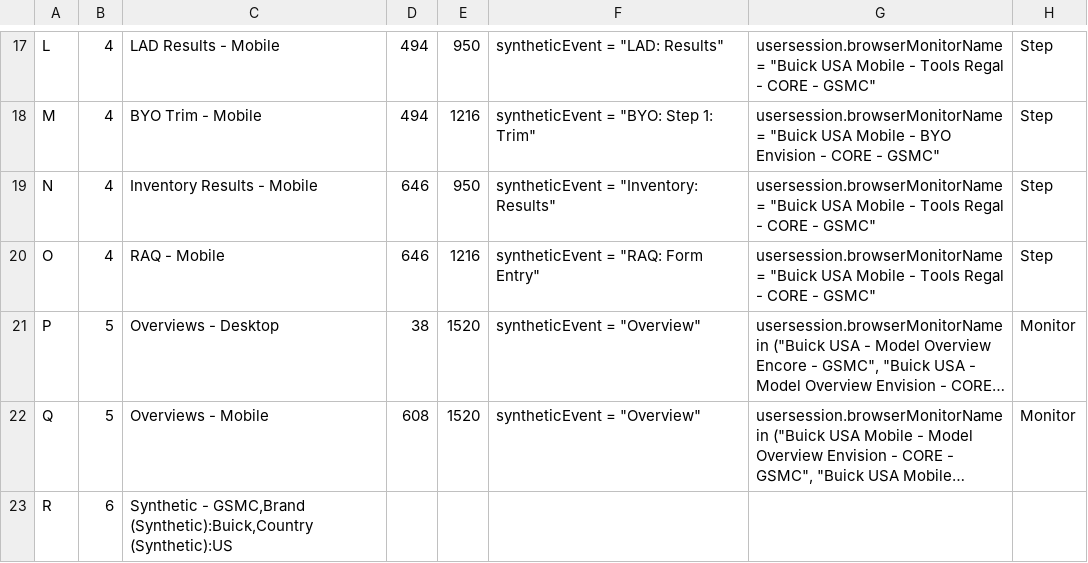
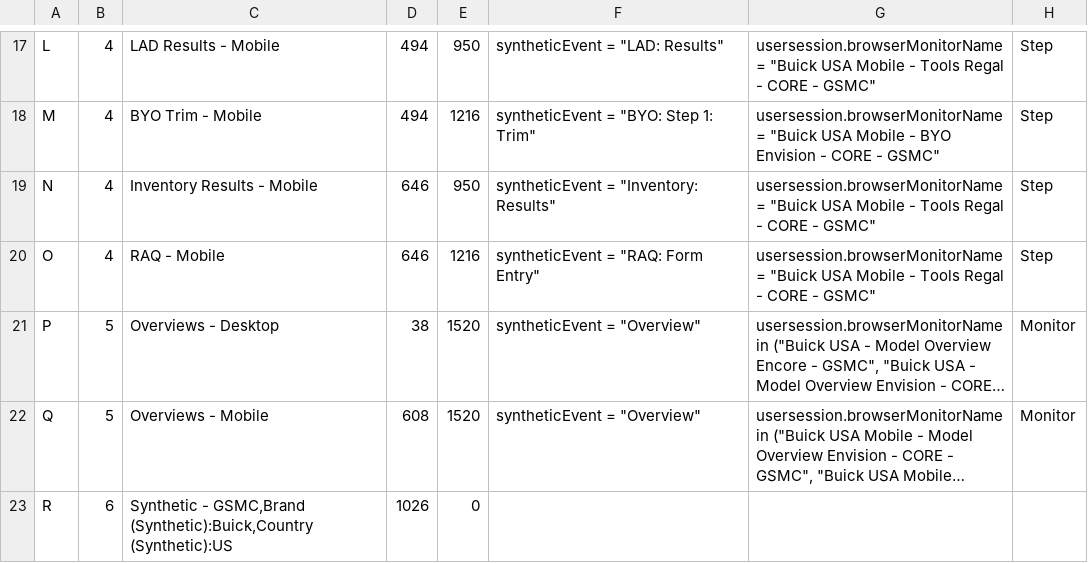
Before and after one commit to apmitchell18/DynatraceDashboardGenerators, a CSV file: Business/DashboardInputFiles/config_buick_us.csv, drawn as a sheet; only a part is shown, gaps mark what is left out; long unchanged cells end in …; the diff names each change by its address in the sheet, - before the commit and + after, or states it on an @@ line.

```diff
--- a/Business/DashboardInputFiles/config_buick_us.csv
+++ b/Business/DashboardInputFiles/config_buick_us.csv
-D23: (empty)
+D23: 1026
-E23: (empty)
+E23: 0
```
Also changed, not shown: Business/DashboardInputFiles/config_cadillac_us.csv, Business/DashboardInputFiles/config_chevrolet_us.csv, 1 other file.
